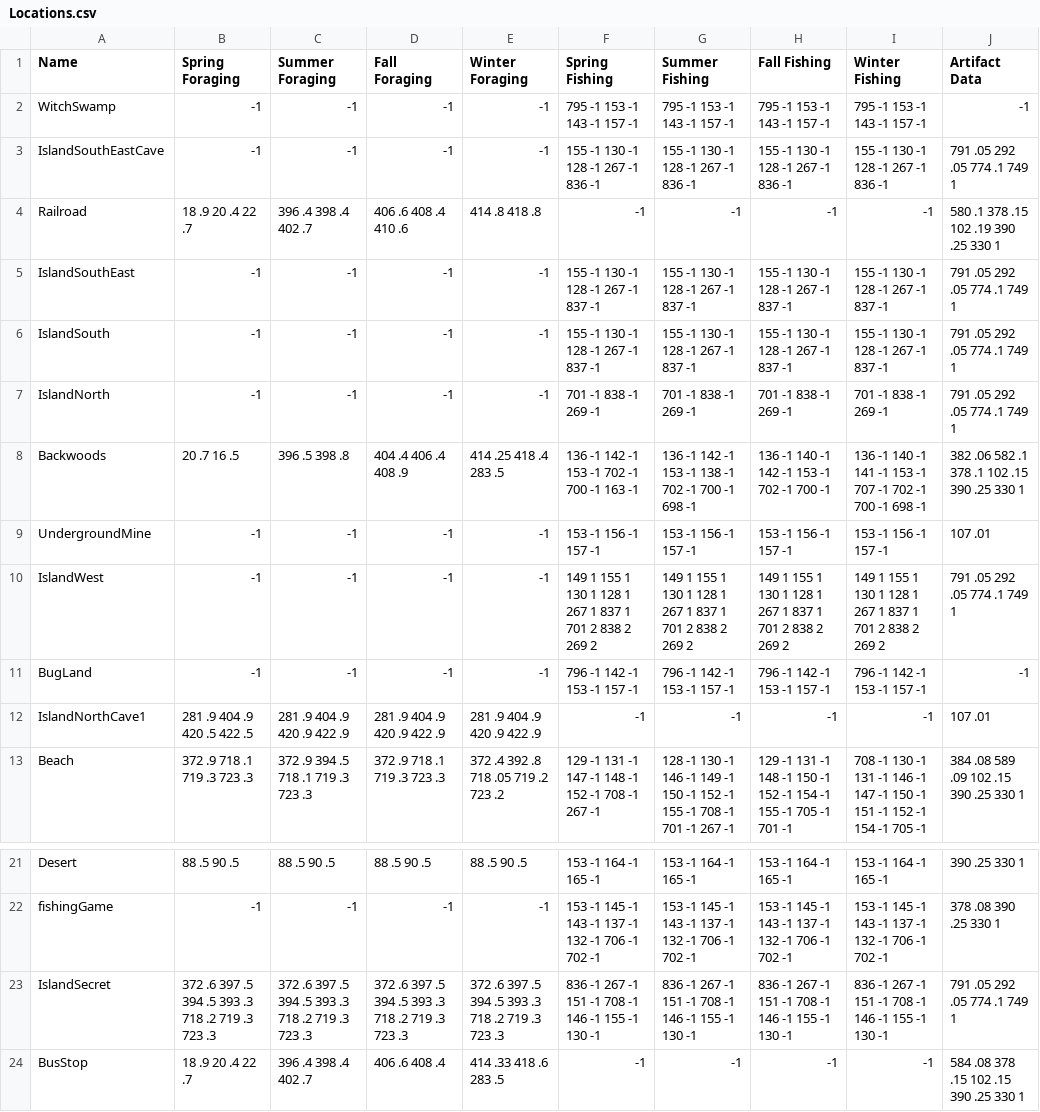
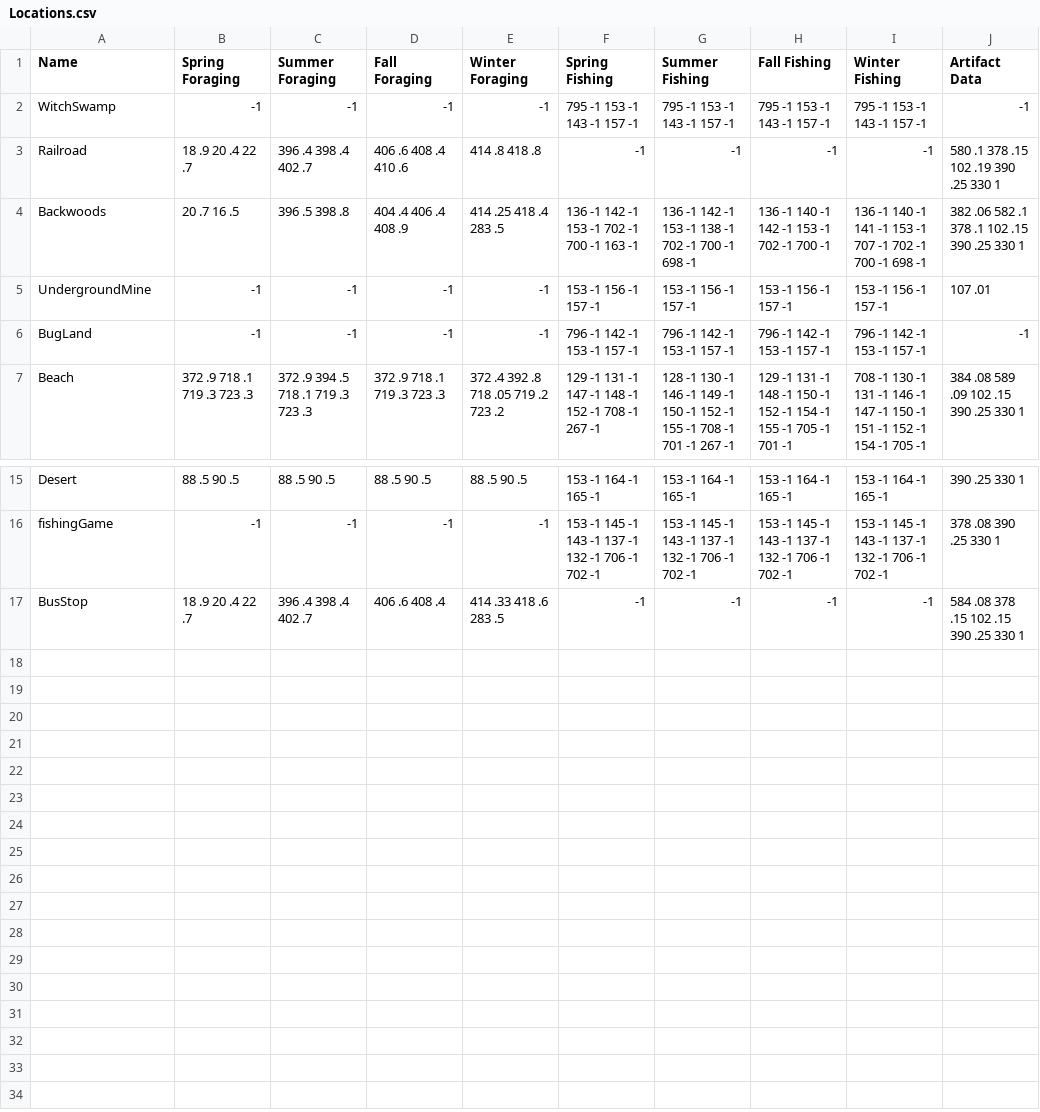
Before and after one commit to aftonsteps/stardewdata, a CSV file: Locations.csv, drawn as a sheet; only a part is shown, gaps mark what is left out; the diff names each change by its address in the sheet, - before the commit and + after, or states it on an @@ line.

```diff
--- a/Locations.csv
+++ b/Locations.csv
-row 3: IslandSouthEastCave | -1 | -1 | -1 | -1 | 155 -1 130 -1 128 -1 267 -1 836 -1 | 155 -1 130 -1 128 -1 267 -1 836 -1 | 155 -1 130 -1 128 -1 267 -1 836 -1 | 155 -1 130 -1 128 -1 267 -1 836 -1 | 791 .05 292 .05 774 .1 749 1
-row 5: IslandSouthEast | -1 | -1 | -1 | -1 | 155 -1 130 -1 128 -1 267 -1 837 -1 | 155 -1 130 -1 128 -1 267 -1 837 -1 | 155 -1 130 -1 128 -1 267 -1 837 -1 | 155 -1 130 -1 128 -1 267 -1 837 -1 | 791 .05 292 .05 774 .1 749 1
-row 6: IslandSouth | -1 | -1 | -1 | -1 | 155 -1 130 -1 128 -1 267 -1 837 -1 | 155 -1 130 -1 128 -1 267 -1 837 -1 | 155 -1 130 -1 128 -1 267 -1 837 -1 | 155 -1 130 -1 128 -1 267 -1 837 -1 | 791 .05 292 .05 774 .1 749 1
-row 7: IslandNorth | -1 | -1 | -1 | -1 | 701 -1 838 -1 269 -1 | 701 -1 838 -1 269 -1 | 701 -1 838 -1 269 -1 | 701 -1 838 -1 269 -1 | 791 .05 292 .05 774 .1 749 1
-row 10: IslandWest | -1 | -1 | -1 | -1 | 149 1 155 1 130 1 128 1 267 1 837 1 701 2 838 2 269 2 | 149 1 155 1 130 1 128 1 267 1 837 1 701 2 838 2 269 2 | 149 1 155 1 130 1 128 1 267 1 837 1 701 2 838 2 269 2 | 149 1 155 1 130 1 128 1 267 1 837 1 701 2 838 2 269 2 | 791 .05 292 .05 774 .1 749 1
-row 12: IslandNorthCave1 | 281 .9 404 .9 420 .5 422 .5 | 281 .9 404 .9 420 .9 422 .9 | 281 .9 404 .9 420 .9 422 .9 | 281 .9 404 .9 420 .9 422 .9 | -1 | -1 | -1 | -1 | 107 .01
-row 23: IslandSecret | 372 .6 397 .5 394 .5 393 .3 718 .2 719 .3 723 .3 | 372 .6 397 .5 394 .5 393 .3 718 .2 719 .3 723 .3 | 372 .6 397 .5 394 .5 393 .3 718 .2 719 .3 723 .3 | 372 .6 397 .5 394 .5 393 .3 718 .2 719 .3 723 .3 | 836 -1 267 -1 151 -1 708 -1 146 -1 155 -1 130 -1 | 836 -1 267 -1 151 -1 708 -1 146 -1 155 -1 130 -1 | 836 -1 267 -1 151 -1 708 -1 146 -1 155 -1 130 -1 | 836 -1 267 -1 151 -1 708 -1 146 -1 155 -1 130 -1 | 791 .05 292 .05 774 .1 749 1
```
Also changed, not shown: Big Craftables.csv, Furniture.csv, 28 other files.
